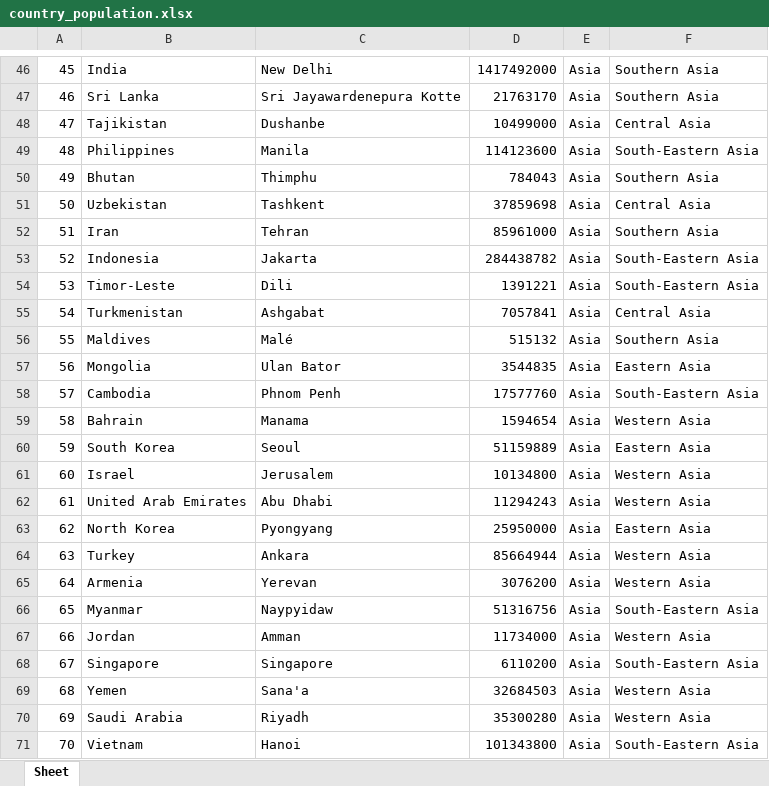
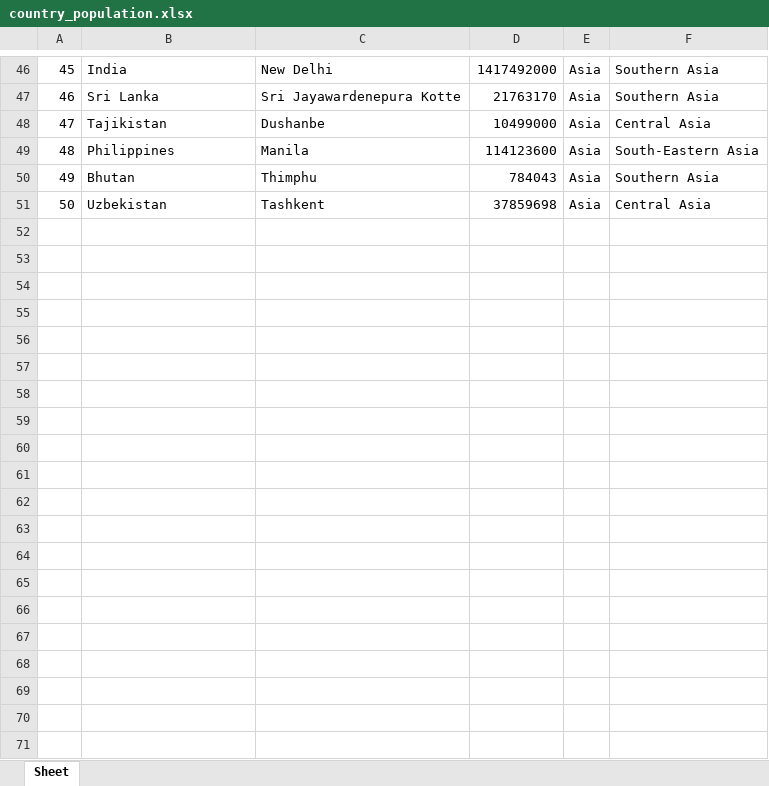
Before and after one commit to naqiuddinnazali-lang/Group3-RestCountries, an Excel workbook: output/country_population.xlsx, sheet Sheet, drawn as a sheet; only a part is shown, gaps mark what is left out; values as stored, in another font and other column widths than the file's, no borders; removed rows and columns are numbered as before the commit, all else as after; the diff covers the shown part only; the diff names each change by its address in the sheet, - before the commit and + after, or states it on an @@ line.

```diff
--- a/output/country_population.xlsx (sheet Sheet)
+++ b/output/country_population.xlsx (sheet Sheet)
-row 52: 51 | Iran | Tehran | 85961000 | Asia | Southern Asia
-row 53: 52 | Indonesia | Jakarta | 284438782 | Asia | South-Eastern Asia
-row 54: 53 | Timor-Leste | Dili | 1391221 | Asia | South-Eastern Asia
-row 55: 54 | Turkmenistan | Ashgabat | 7057841 | Asia | Central Asia
-row 56: 55 | Maldives | Malé | 515132 | Asia | Southern Asia
-row 57: 56 | Mongolia | Ulan Bator | 3544835 | Asia | Eastern Asia
-row 58: 57 | Cambodia | Phnom Penh | 17577760 | Asia | South-Eastern Asia
-row 59: 58 | Bahrain | Manama | 1594654 | Asia | Western Asia
-row 60: 59 | South Korea | Seoul | 51159889 | Asia | Eastern Asia
-row 61: 60 | Israel | Jerusalem | 10134800 | Asia | Western Asia
-row 62: 61 | United Arab Emirates | Abu Dhabi | 11294243 | Asia | Western Asia
-row 63: 62 | North Korea | Pyongyang | 25950000 | Asia | Eastern Asia
-row 64: 63 | Turkey | Ankara | 85664944 | Asia | Western Asia
-row 65: 64 | Armenia | Yerevan | 3076200 | Asia | Western Asia
-row 66: 65 | Myanmar | Naypyidaw | 51316756 | Asia | South-Eastern Asia
-row 67: 66 | Jordan | Amman | 11734000 | Asia | Western Asia
-row 68: 67 | Singapore | Singapore | 6110200 | Asia | South-Eastern Asia
-row 69: 68 | Yemen | Sana'a | 32684503 | Asia | Western Asia
-row 70: 69 | Saudi Arabia | Riyadh | 35300280 | Asia | Western Asia
-row 71: 70 | Vietnam | Hanoi | 101343800 | Asia | South-Eastern Asia
```
Also changed, not shown: 1 added row and 31 removed rows elsewhere in this sheet, 2 other files.
